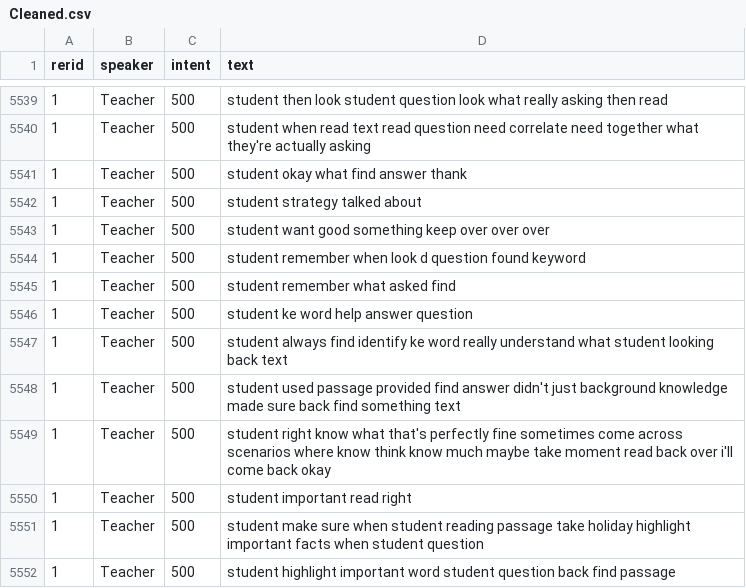
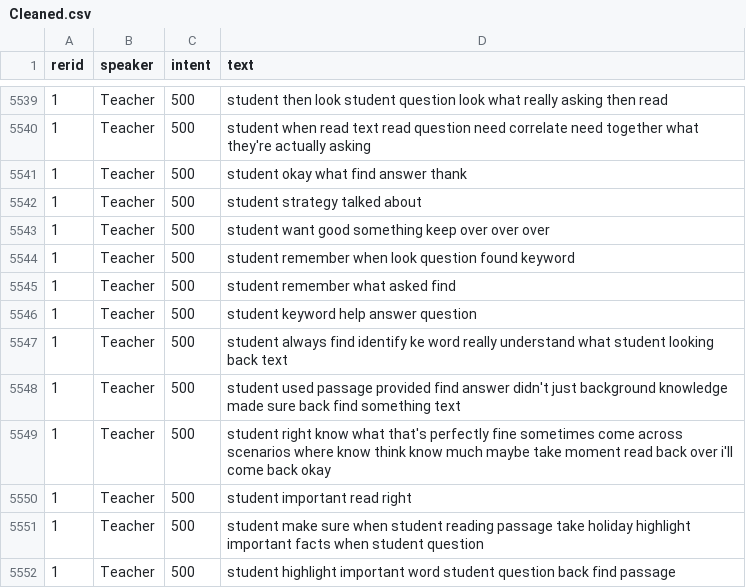
Before and after one commit to bferster/liza, a CSV file: data/Cleaned.csv, drawn as a sheet; only a part is shown, gaps mark what is left out.

```diff
--- a/data/Cleaned.csv
+++ b/data/Cleaned.csv
@@ -5543,5 +5543,5 @@ rerid,speaker,intent,text
 1,Teacher,500,student want good something keep over over over
-1,Teacher,500,student remember when look d question found keyword
+1,Teacher,500,student remember when look  question found keyword
 1,Teacher,500,student remember what asked find
-1,Teacher,500,student ke word help answer question
+1,Teacher,500,student keyword help answer question
 1,Teacher,500,student always find identify ke word really understand what student looking back text
```
Also changed, not shown: 4 other files.
